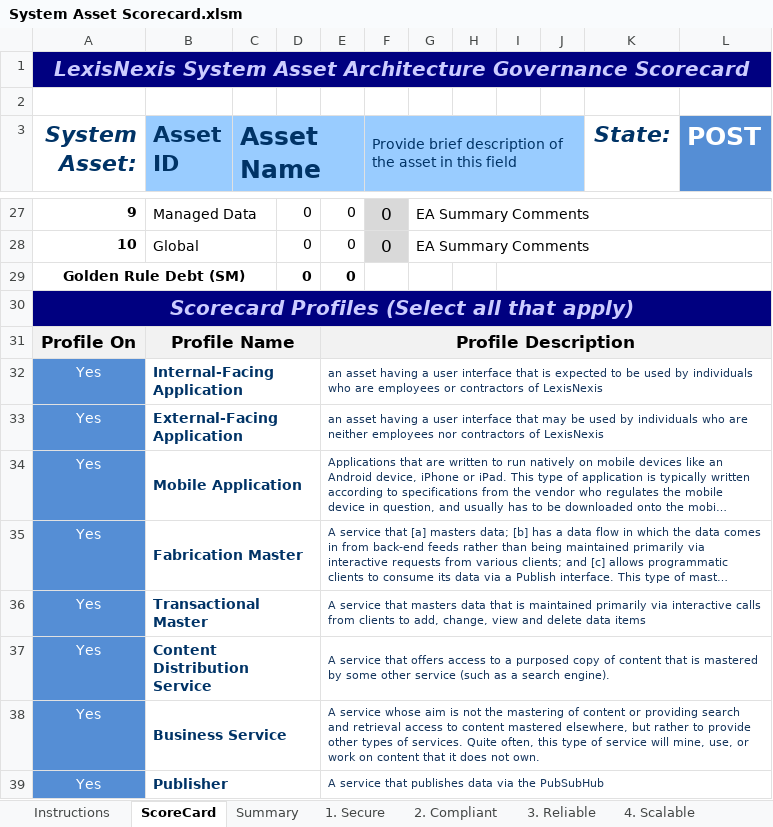
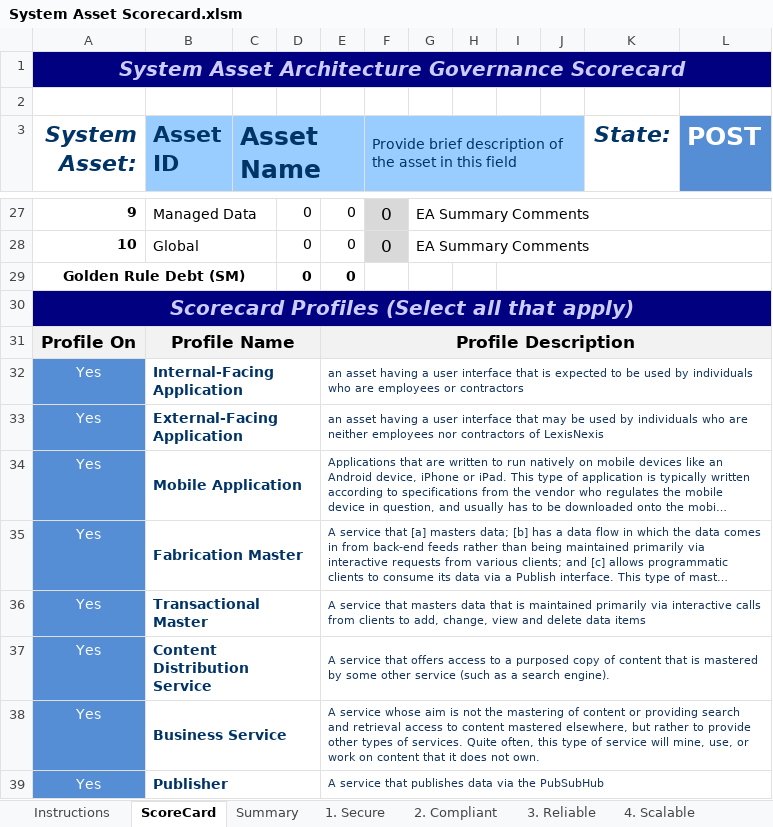
Before and after one commit to isailhobie/GoldenRulesForEnterpriseArchitecture, an Excel workbook: System Asset Scorecard.xlsm, sheet ScoreCard, drawn as a sheet; only a part is shown, gaps mark what is left out; long unchanged cells end in …; values as stored, in another font and other column widths than the file's, no borders; conditional formats not drawn; the diff names each change by its address in the sheet, - before the commit and + after, or states it on an @@ line.

```diff
--- a/System Asset Scorecard.xlsm (sheet ScoreCard)
+++ b/System Asset Scorecard.xlsm (sheet ScoreCard)
-A1 (System Asset:): LexisNexis System Asset…
+A1 (System Asset:): System Asset…
-E32: …or contractors of LexisNexis
+E32: …or contractors
```
Also changed, not shown: sheet 2. Compliant, sheet Instructions, sheet Summary, sheet 1. Secure, 1 other file.
